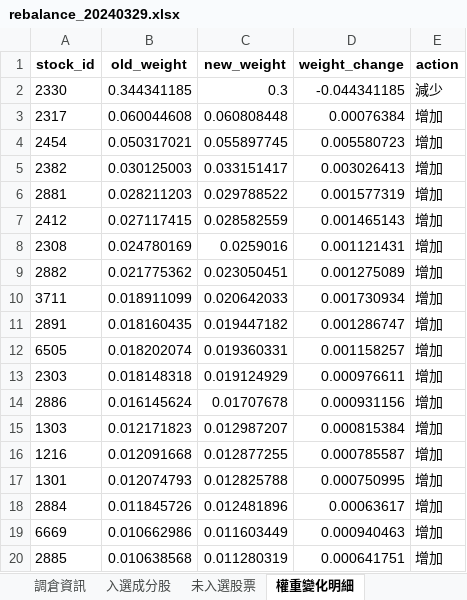
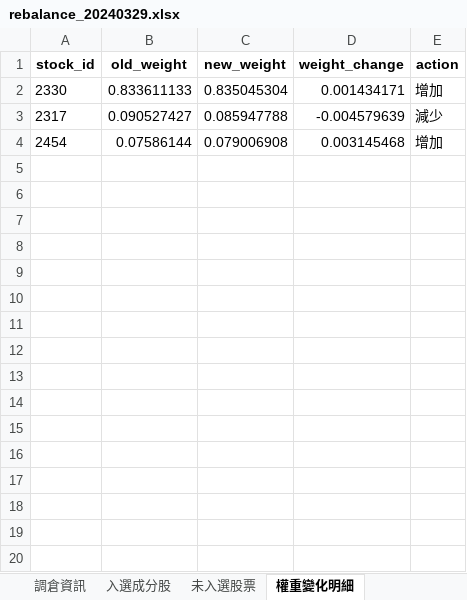
Before and after one commit to HUANG-ZIV/factor_index_system, an Excel workbook: output/SIZE/rebalance/rebalance_20240329.xlsx, sheet 權重變化明細, drawn as a sheet; only a part is shown; values as stored, in another font and other column widths than the file's, no borders; the diff covers the shown part only; the diff names each change by its address in the sheet, - before the commit and + after, or states it on an @@ line.

```diff
--- a/output/SIZE/rebalance/rebalance_20240329.xlsx (sheet 權重變化明細)
+++ b/output/SIZE/rebalance/rebalance_20240329.xlsx (sheet 權重變化明細)
-B2 (old_weight): 0.344341185
+B2 (old_weight): 0.833611133
-C2 (new_weight): 0.3
+C2 (new_weight): 0.835045304
-D2 (weight_change): -0.044341185
+D2 (weight_change): 0.001434171
-E2 (action): 減少
+E2 (action): 增加
-B3 (old_weight): 0.060044608
+B3 (old_weight): 0.090527427
-C3 (new_weight): 0.060808448
+C3 (new_weight): 0.085947788
-D3 (weight_change): 0.00076384
+D3 (weight_change): -0.004579639
-E3 (action): 增加
+E3 (action): 減少
-B4 (old_weight): 0.050317021
+B4 (old_weight): 0.07586144
-C4 (new_weight): 0.055897745
+C4 (new_weight): 0.079006908
-D4 (weight_change): 0.005580723
+D4 (weight_change): 0.003145468
-row 5: 2382 | 0.030125003 | 0.033151417 | 0.003026413 | 增加
-row 6: 2881 | 0.028211203 | 0.029788522 | 0.001577319 | 增加
-row 7: 2412 | 0.027117415 | 0.028582559 | 0.001465143 | 增加
-row 8: 2308 | 0.024780169 | 0.0259016 | 0.001121431 | 增加
-row 9: 2882 | 0.021775362 | 0.023050451 | 0.001275089 | 增加
-row 10: 3711 | 0.018911099 | 0.020642033 | 0.001730934 | 增加
-row 11: 2891 | 0.018160435 | 0.019447182 | 0.001286747 | 增加
-row 12: 6505 | 0.018202074 | 0.019360331 | 0.001158257 | 增加
-row 13: 2303 | 0.018148318 | 0.019124929 | 0.000976611 | 增加
-row 14: 2886 | 0.016145624 | 0.01707678 | 0.000931156 | 增加
-row 15: 1303 | 0.012171823 | 0.012987207 | 0.000815384 | 增加
-row 16: 1216 | 0.012091668 | 0.012877255 | 0.000785587 | 增加
-row 17: 1301 | 0.012074793 | 0.012825788 | 0.000750995 | 增加
-row 18: 2884 | 0.011845726 | 0.012481896 | 0.00063617 | 增加
-row 19: 6669 | 0.010662986 | 0.011603449 | 0.000940463 | 增加
-row 20: 2885 | 0.010638568 | 0.011280319 | 0.000641751 | 增加
```
Also changed, not shown: 33 removed rows elsewhere in this sheet, sheet 未入選股票, sheet 入選成分股, sheet 調倉資訊, output/SIZE/rebalance/rebalance_20240930.xlsx, output/SIZE/rebalance/rebalance_20241231.xlsx, 20 other files.
